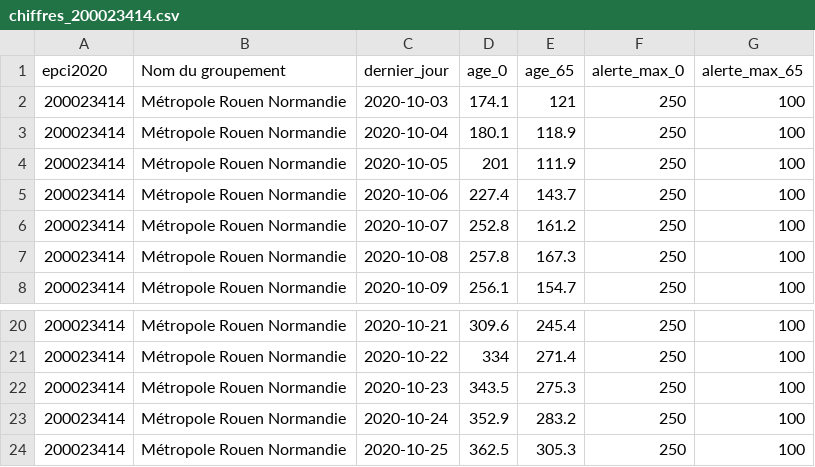
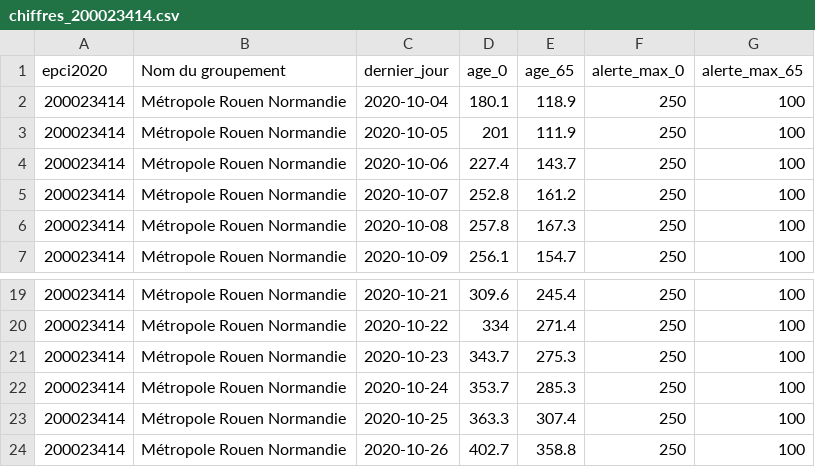
Before and after one commit to alphoenix/metropo_covid, a CSV file: chiffres_200023414.csv, drawn as a sheet; only a part is shown, gaps mark what is left out.

```diff
--- a/chiffres_200023414.csv
+++ b/chiffres_200023414.csv
@@ -1,3 +1,2 @@
 epci2020,Nom du groupement,dernier_jour,age_0,age_65,alerte_max_0,alerte_max_65
-200023414,Métropole Rouen Normandie,2020-10-03,174.1,121,250,100
 200023414,Métropole Rouen Normandie,2020-10-04,180.1,118.9,250,100
@@ -21,4 +20,5 @@ epci2020,Nom du groupement,dernier_jour,age_0,age_65,alerte_max_0,alerte_max_65
 200023414,Métropole Rouen Normandie,2020-10-22,334,271.4,250,100
-200023414,Métropole Rouen Normandie,2020-10-23,343.5,275.3,250,100
-200023414,Métropole Rouen Normandie,2020-10-24,352.9,283.2,250,100
-200023414,Métropole Rouen Normandie,2020-10-25,362.5,305.3,250,100
+200023414,Métropole Rouen Normandie,2020-10-23,343.7,275.3,250,100
+200023414,Métropole Rouen Normandie,2020-10-24,353.7,285.3,250,100
+200023414,Métropole Rouen Normandie,2020-10-25,363.3,307.4,250,100
+200023414,Métropole Rouen Normandie,2020-10-26,402.7,358.8,250,100
```
Also changed, not shown: chiffres_200046977.csv, chiffres_200054807.csv, 20 other files.
